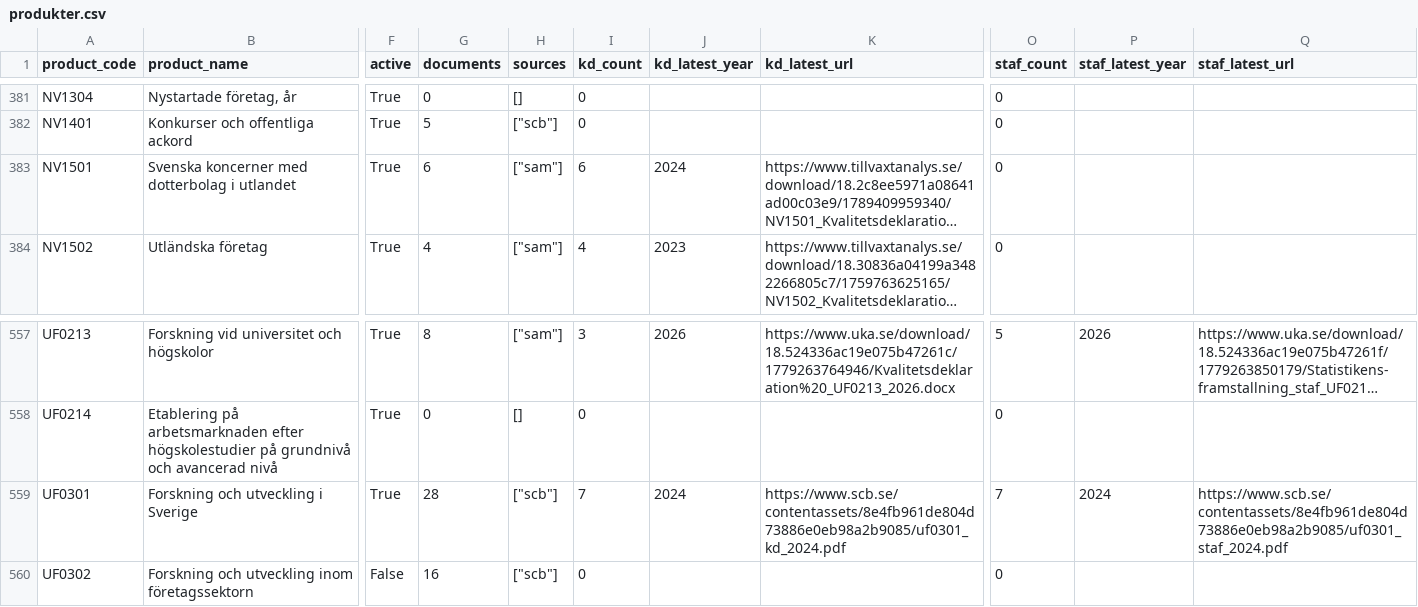
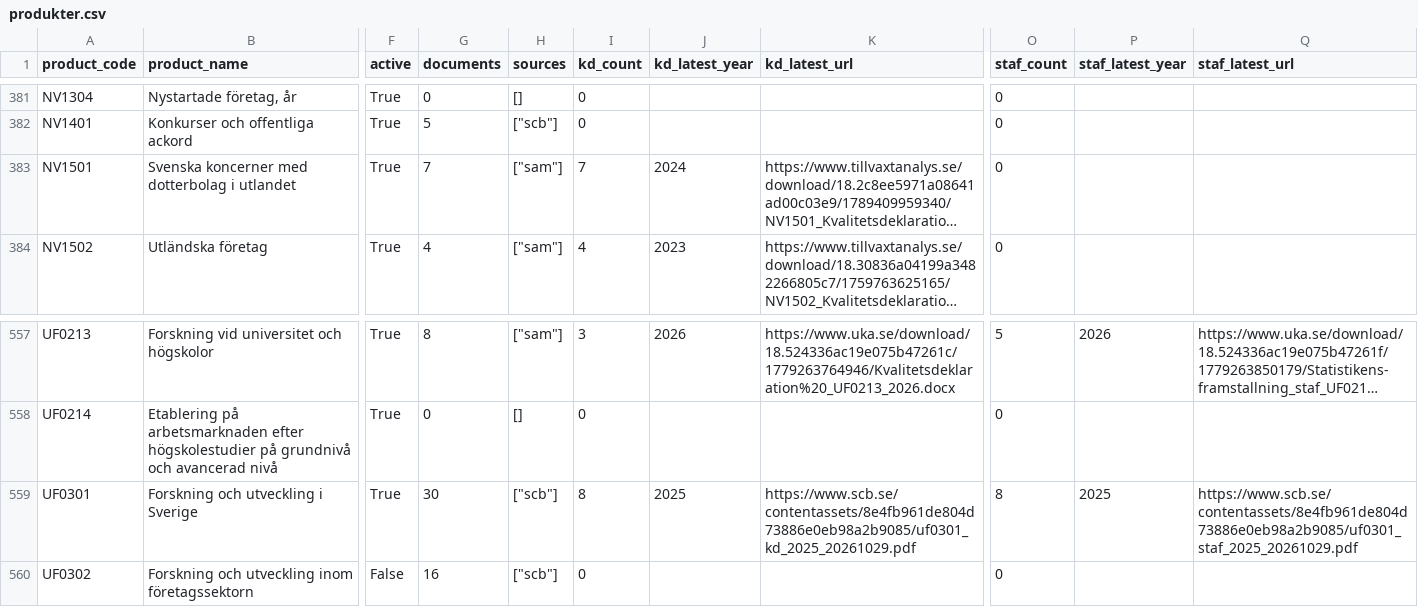
Before and after one commit to rubenselander/scb-publiceringskalender, a CSV file: data/dokumentation/produkter.csv, drawn as a sheet; only a part is shown, gaps mark what is left out; long unchanged cells end in …; the diff names each change by its address in the sheet, - before the commit and + after, or states it on an @@ line.

```diff
--- a/data/dokumentation/produkter.csv
+++ b/data/dokumentation/produkter.csv
-G383 (documents): 6
+G383 (documents): 7
-I383 (kd_count): 6
+I383 (kd_count): 7
-G559 (documents): 28
+G559 (documents): 30
-I559 (kd_count): 7
+I559 (kd_count): 8
-J559 (kd_latest_year): 2024
+J559 (kd_latest_year): 2025
-K559 (kd_latest_url): https://www.scb.se/contentassets/8e4fb961de804d73886e0eb98a2b9085/uf0301_kd_2024.pdf
+K559 (kd_latest_url): https://www.scb.se/contentassets/8e4fb961de804d73886e0eb98a2b9085/uf0301_kd_2025_20261029.pdf
-O559 (staf_count): 7
+O559 (staf_count): 8
-P559 (staf_latest_year): 2024
+P559 (staf_latest_year): 2025
-Q559 (staf_latest_url): https://www.scb.se/contentassets/8e4fb961de804d73886e0eb98a2b9085/uf0301_staf_2024.pdf
+Q559 (staf_latest_url): https://www.scb.se/contentassets/8e4fb961de804d73886e0eb98a2b9085/uf0301_staf_2025_20261029.pdf
```
Also changed, not shown: 7 other files.
